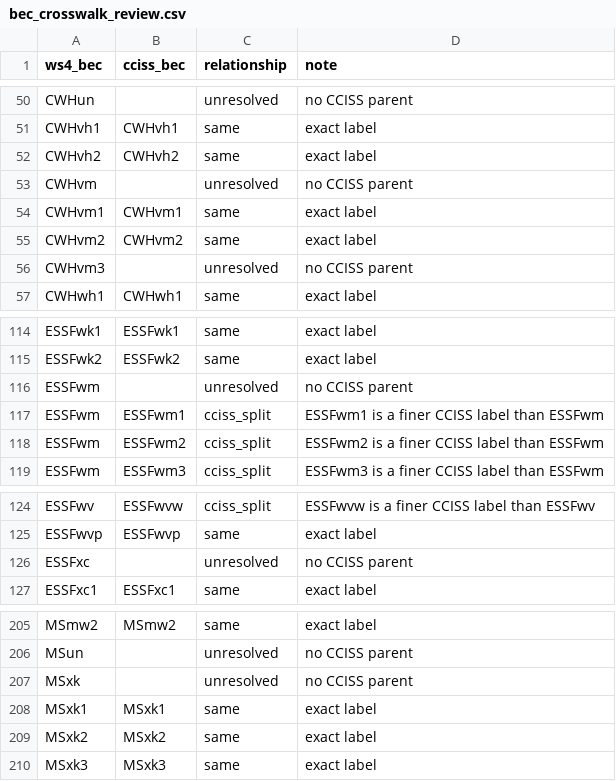
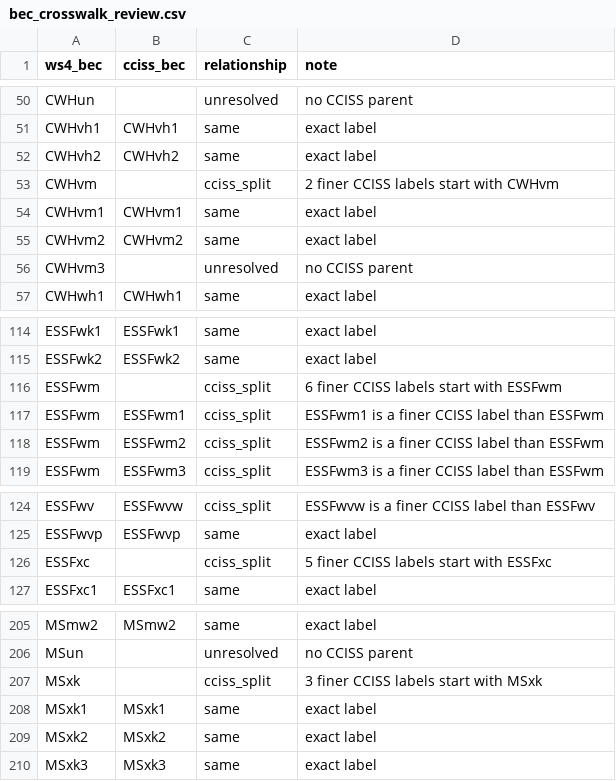
Before and after one commit to UBC-FRESH/ws4, a CSV file: ws4/sdmd/data/sdmd/bec_crosswalk_review.csv, drawn as a sheet; only a part is shown, gaps mark what is left out.

Commit message:
P121.1 correct parent-label crosswalk classification
Classify a WS4 parent as a CCISS split when finer CCISS labels exist, instead of marking the parent unresolved. Counts become 183 exact, 7 WS4 splits, 16 CCISS splits, 41 unresolved. Update tests and the crosswalk report.

```diff
--- a/ws4/sdmd/data/sdmd/bec_crosswalk_review.csv
+++ b/ws4/sdmd/data/sdmd/bec_crosswalk_review.csv
@@ -52,3 +52,3 @@ CWHvh1,CWHvh1,same,exact label
 CWHvh2,CWHvh2,same,exact label
-CWHvm,,unresolved,no CCISS parent
+CWHvm,,cciss_split,2 finer CCISS labels start with CWHvm
 CWHvm1,CWHvm1,same,exact label
@@ -115,3 +115,3 @@ ESSFwk1,ESSFwk1,same,exact label
 ESSFwk2,ESSFwk2,same,exact label
-ESSFwm,,unresolved,no CCISS parent
+ESSFwm,,cciss_split,6 finer CCISS labels start with ESSFwm
 ESSFwm,ESSFwm1,cciss_split,ESSFwm1 is a finer CCISS label than ESSFwm
@@ -125,3 +125,3 @@ ESSFwv,ESSFwvw,cciss_split,ESSFwvw is a finer CCISS label than ESSFwv
 ESSFwvp,ESSFwvp,same,exact label
-ESSFxc,,unresolved,no CCISS parent
+ESSFxc,,cciss_split,5 finer CCISS labels start with ESSFxc
 ESSFxc1,ESSFxc1,same,exact label
@@ -206,3 +206,3 @@ MSmw2,MSmw2,same,exact label
 MSun,,unresolved,no CCISS parent
-MSxk,,unresolved,no CCISS parent
+MSxk,,cciss_split,3 finer CCISS labels start with MSxk
 MSxk1,MSxk1,same,exact label
```
Also changed, not shown: 4 other files.
